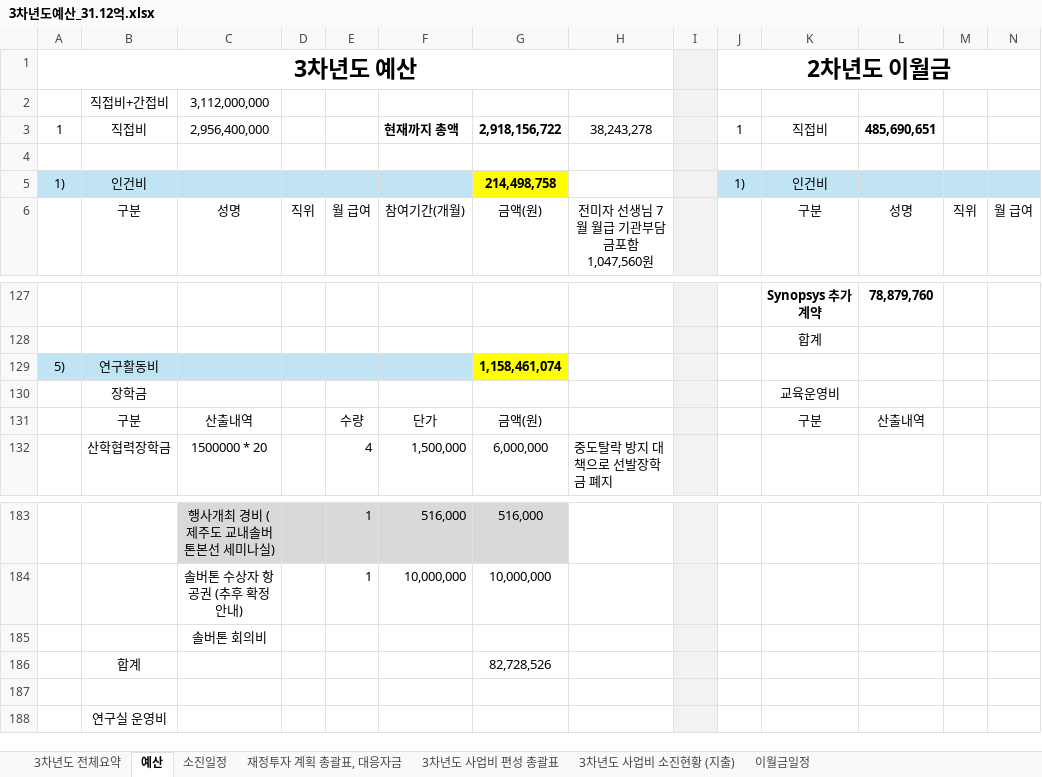
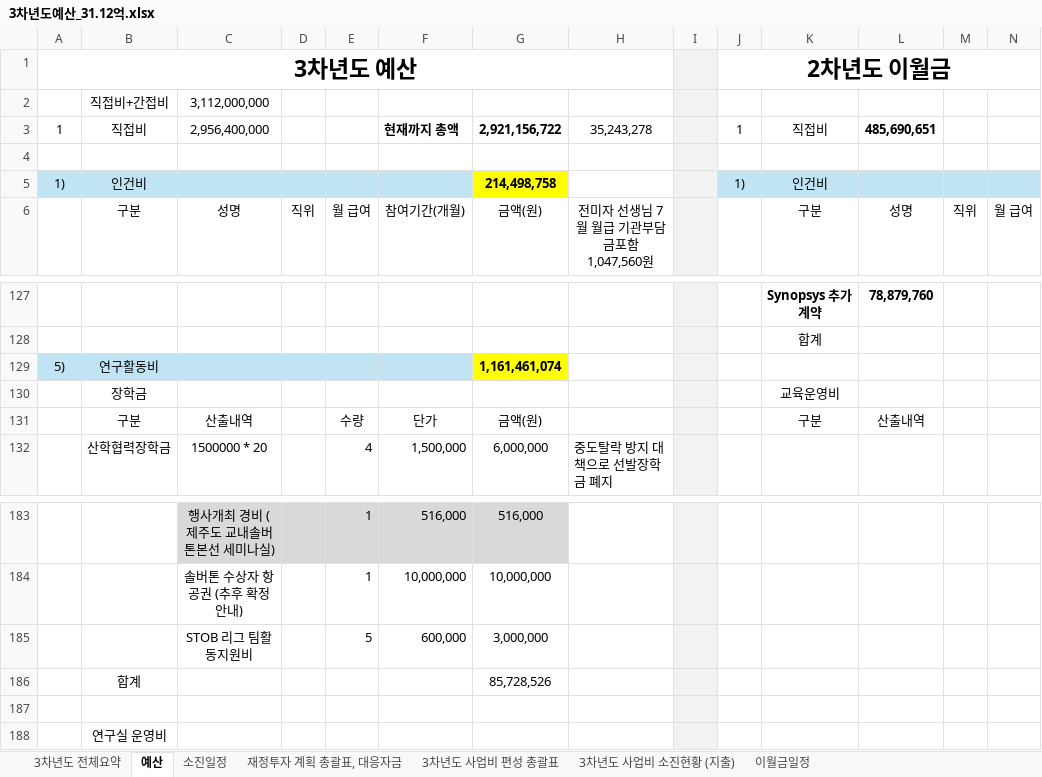
Before and after one commit to vectorcont62-dev/SSSU-third, an Excel workbook: 3차년도예산_31.12억.xlsx, sheet 예산, drawn as a sheet; only a part is shown, gaps mark what is left out; values as stored, in another font and other column widths than the file's, no borders; charts and pictures not drawn; removed rows and columns are numbered as before the commit, all else as after; rows hold the shown columns only; the diff names each change by its address in the sheet, - before the commit and + after, or states it on an @@ line.

```diff
--- a/3차년도예산_31.12억.xlsx (sheet 예산)
+++ b/3차년도예산_31.12억.xlsx (sheet 예산)
-G3: 2,918,156,722
+G3: 2,921,156,722
-H3: 38,243,278
+H3: 35,243,278
-G129: 1,158,461,074
+G129: 1,161,461,074
-row 185:  |  | 솔버톤 회의비
-row 186:  | 합계 |  |  |  |  | 82,728,526
+row 185:  |  | STOB 리그 팀활동지원비 |  | 5 | 600,000 | 3,000,000
+row 186:  | 합계 |  |  |  |  | 85,728,526
```
Also changed, not shown: sheet 3차년도 전체요약, sheet 재정투자 계획 총괄표, 대응자금, sheet 3차년도 사업비 편성 총괄표, sheet 소진일정, sheet 3차년도 사업비 소진현황 (지출), 12 other files.
